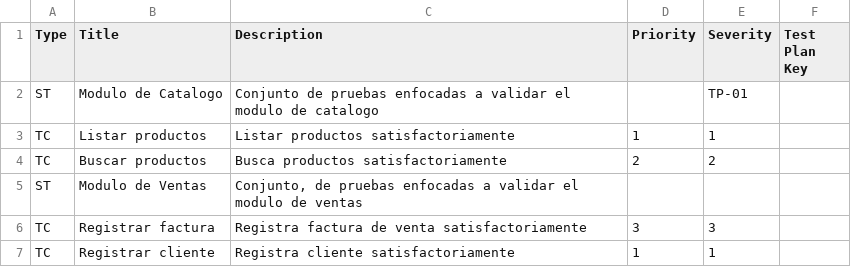
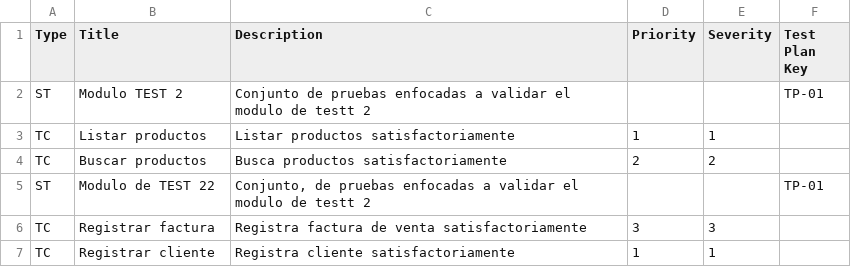
Before and after one commit to upc-tp/prova-report-backend, a CSV file: test-suites.csv, drawn as a sheet.

Commit message:
Add test plan in test suite import / CSV

```diff
--- a/test-suites.csv
+++ b/test-suites.csv
@@ -1,6 +1,6 @@
 Type,Title,Description,Priority,Severity,Test Plan Key
-ST,"Modulo de Catalogo",Conjunto de pruebas enfocadas a validar el modulo de catalogo,,TP-01
+ST,"Modulo TEST 2",Conjunto de pruebas enfocadas a validar el modulo de testt 2,,,TP-01
 TC,Listar productos,Listar productos satisfactoriamente,1,1
 TC,Buscar productos,Busca productos satisfactoriamente,2,2
-ST,Modulo de Ventas,"Conjunto, de pruebas enfocadas a validar el modulo de ventas",,,
+ST,Modulo de TEST 22,"Conjunto, de pruebas enfocadas a validar el modulo de testt 2",,,TP-01
 TC,Registrar factura,Registra factura de venta satisfactoriamente,3,3
```
Also changed, not shown: 1 other file.
